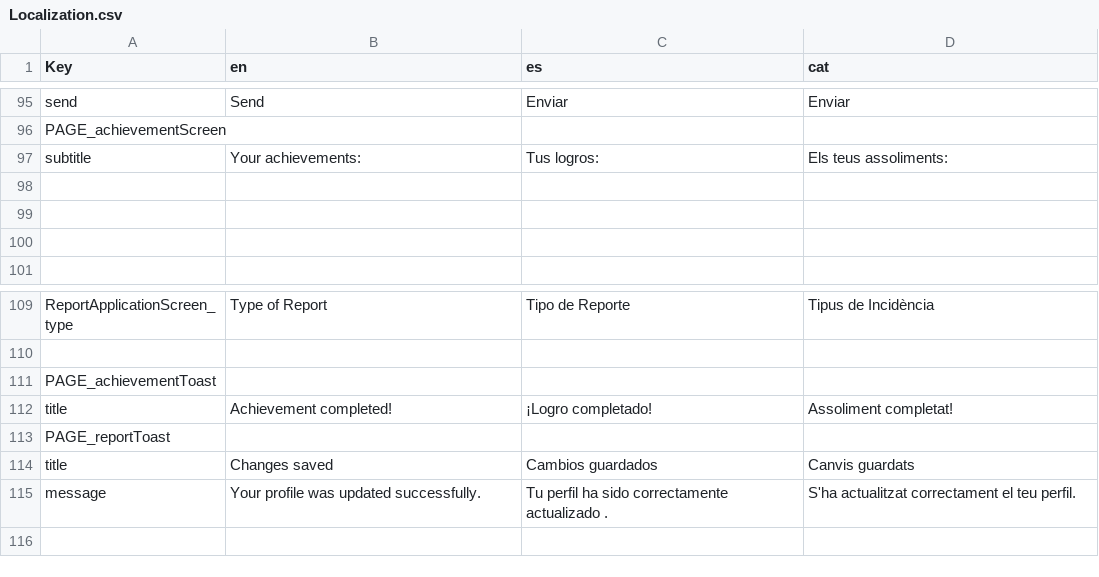
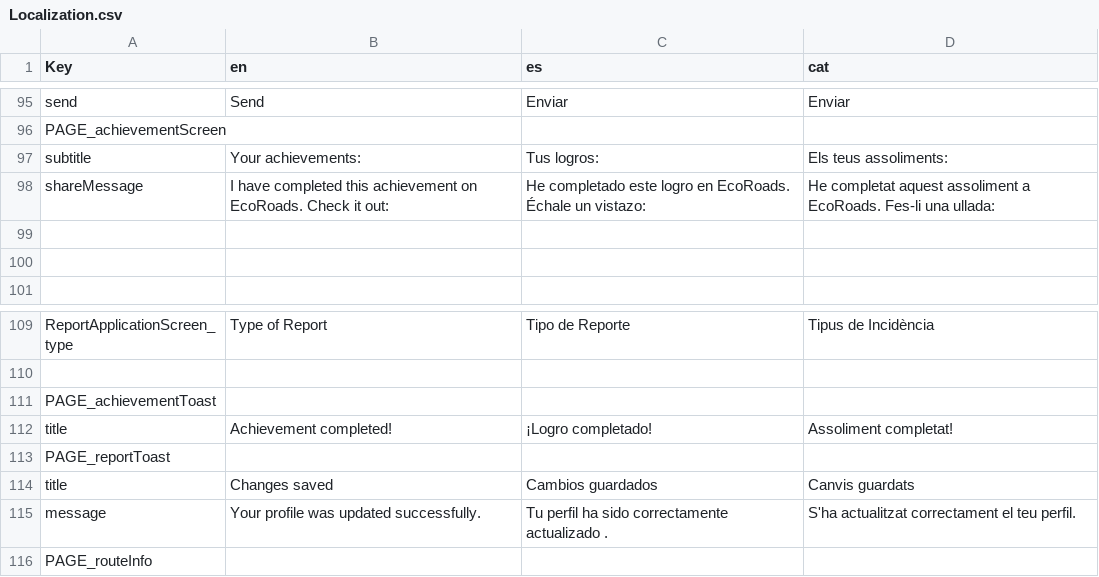
Before and after one commit to PES-DreamTeam/FrontEnd-Mobile, a CSV file: LocalizationTool/Localization.csv, drawn as a sheet; only a part is shown, gaps mark what is left out; the diff names each change by its address in the sheet, - before the commit and + after, or states it on an @@ line.

```diff
--- a/LocalizationTool/Localization.csv
+++ b/LocalizationTool/Localization.csv
-row 98: (empty)
+row 98: shareMessage | I have completed this achievement on EcoRoads. Check it out: | He completado este logro en EcoRoads. Échale un vistazo: | He completat aquest assoliment a EcoRoads. Fes-li una ullada:
+row 116: PAGE_routeInfo
```
Also changed, not shown: 7 other files.
